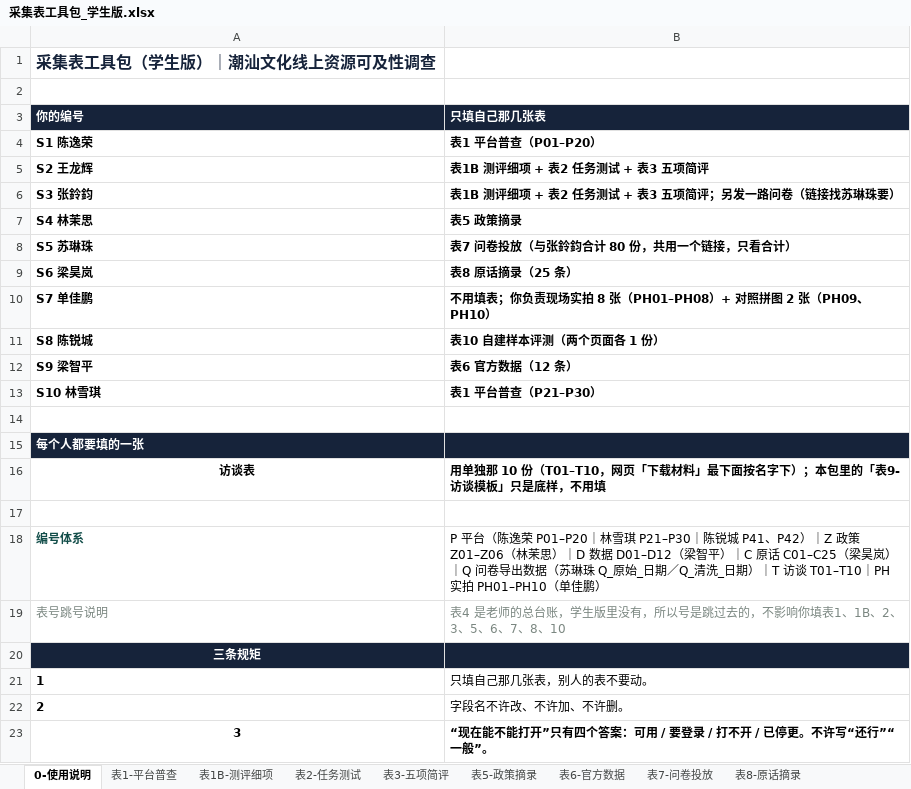
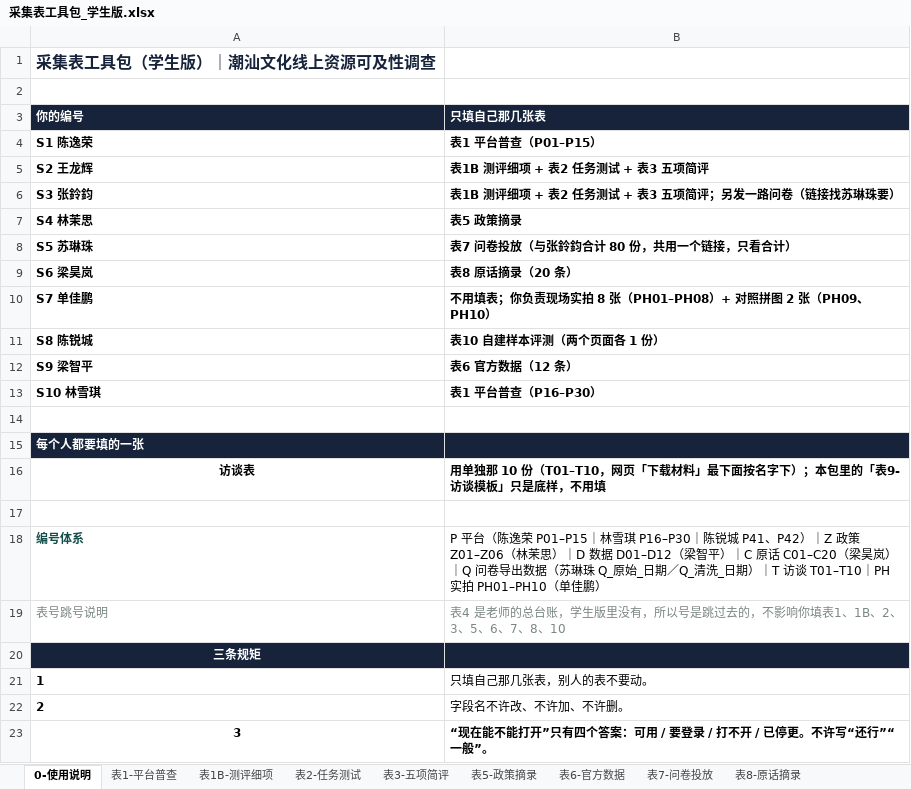
Before and after one commit to yubinpeng2020/chaoshan-vr-team-plan, an Excel workbook: files/采集表工具包_学生版.xlsx, sheet 0-使用说明, drawn as a sheet; values as stored, in another font and other column widths than the file's, no borders; the diff names each change by its address in the sheet, - before the commit and + after, or states it on an @@ line.

```diff
--- a/files/采集表工具包_学生版.xlsx (sheet 0-使用说明)
+++ b/files/采集表工具包_学生版.xlsx (sheet 0-使用说明)
-B4 (只填自己那几张表): 表1 平台普查（P01–P20）
+B4 (只填自己那几张表): 表1 平台普查（P01–P15）
-B9 (只填自己那几张表): 表8 原话摘录（25 条）
+B9 (只填自己那几张表): 表8 原话摘录（20 条）
-B13 (只填自己那几张表): 表1 平台普查（P21–P30）
+B13 (只填自己那几张表): 表1 平台普查（P16–P30）
-B18 (只填自己那几张表): …陈逸荣 P01–P20｜林雪琪 P21–P30｜陈锐城 P41、P42）｜Z 政策 Z01–Z06（林茉思）｜D 数据 D01–D12（梁智平）｜C 原话 C01–C25（梁昊岚…
+B18 (只填自己那几张表): …陈逸荣 P01–P15｜林雪琪 P16–P30｜陈锐城 P41、P42）｜Z 政策 Z01–Z06（林茉思）｜D 数据 D01–D12（梁智平）｜C 原话 C01–C20（梁昊岚…
```
Also changed, not shown: 1 other file.
